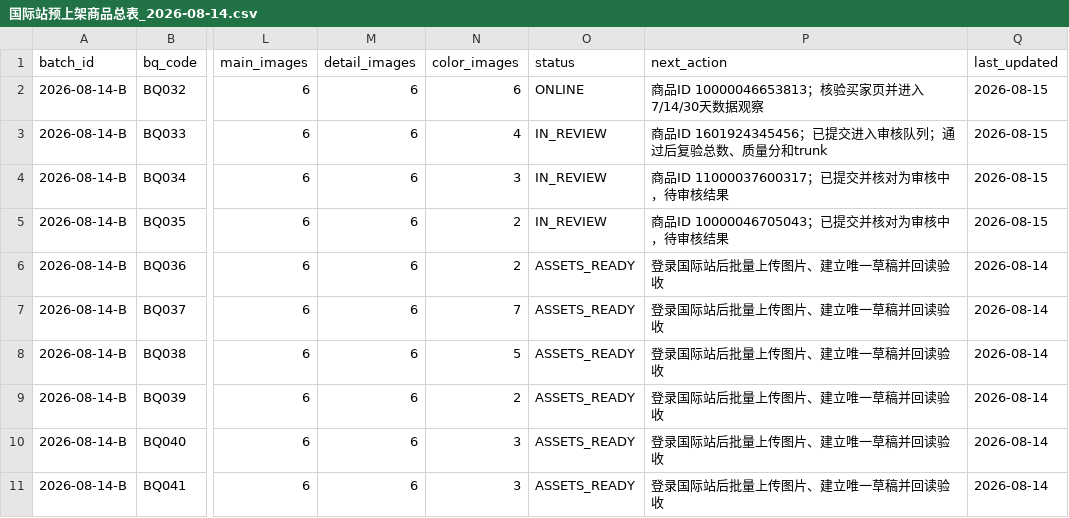
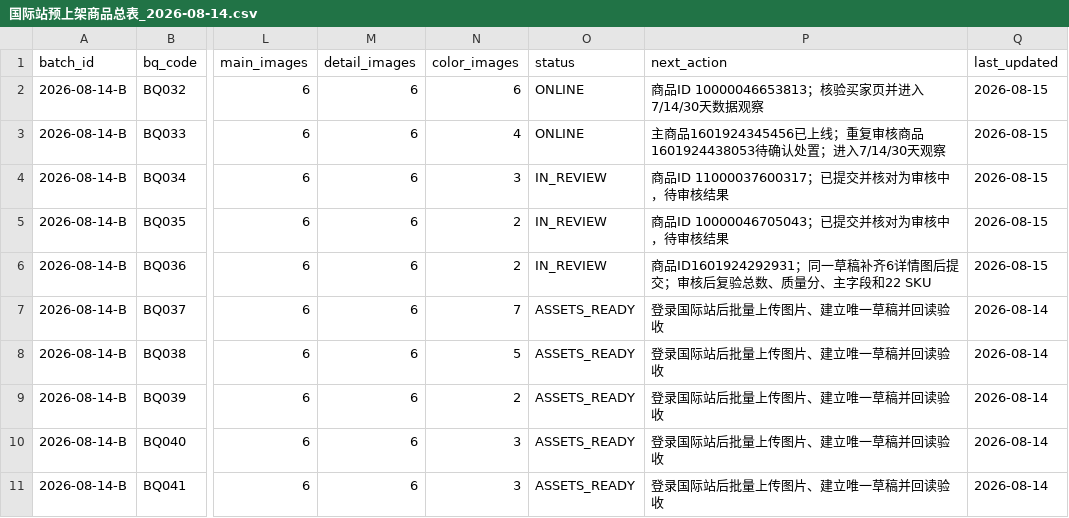
Before and after one commit to 421345308/beiqiang-cross-border-operations, a CSV file: 02_Alibaba运营/05_扩品工程/数据/国际站预上架商品总表_2026-08-14.csv, drawn as a sheet; only a part is shown, gaps mark what is left out; the diff names each change by its address in the sheet, - before the commit and + after, or states it on an @@ line.

```diff
--- a/02_Alibaba运营/05_扩品工程/数据/国际站预上架商品总表_2026-08-14.csv
+++ b/02_Alibaba运营/05_扩品工程/数据/国际站预上架商品总表_2026-08-14.csv
-O3 (status): IN_REVIEW
+O3 (status): ONLINE
-P3 (next_action): 商品ID 1601924345456；已提交进入审核队列；通过后复验总数、质量分和trunk
+P3 (next_action): 主商品1601924345456已上线；重复审核商品1601924438053待确认处置；进入7/14/30天观察
-O6 (status): ASSETS_READY
+O6 (status): IN_REVIEW
-P6 (next_action): 登录国际站后批量上传图片、建立唯一草稿并回读验收
+P6 (next_action): 商品ID1601924292931；同一草稿补齐6详情图后提交；审核后复验总数、质量分、主字段和22 SKU
-Q6 (last_updated): 2026-08-14
+Q6 (last_updated): 2026-08-15
```
Also changed, not shown: 02_Alibaba运营/05_扩品工程/数据/扩品批次台账.csv, 2 other files.
